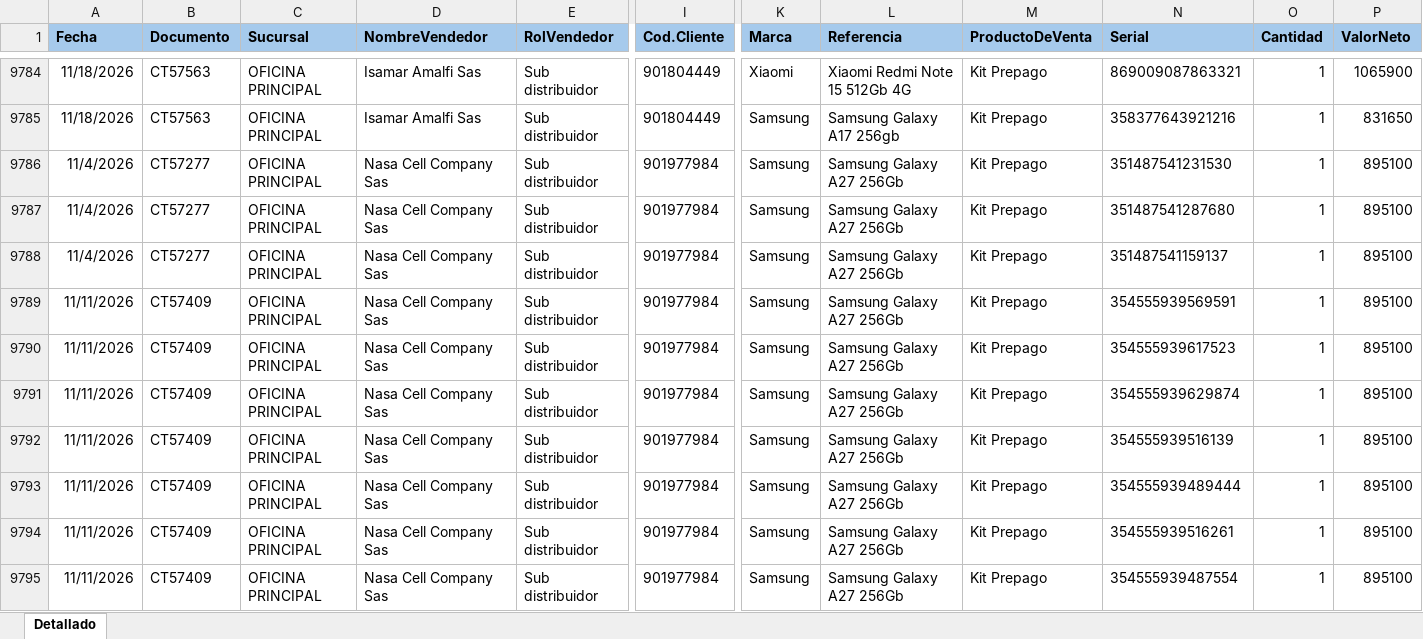
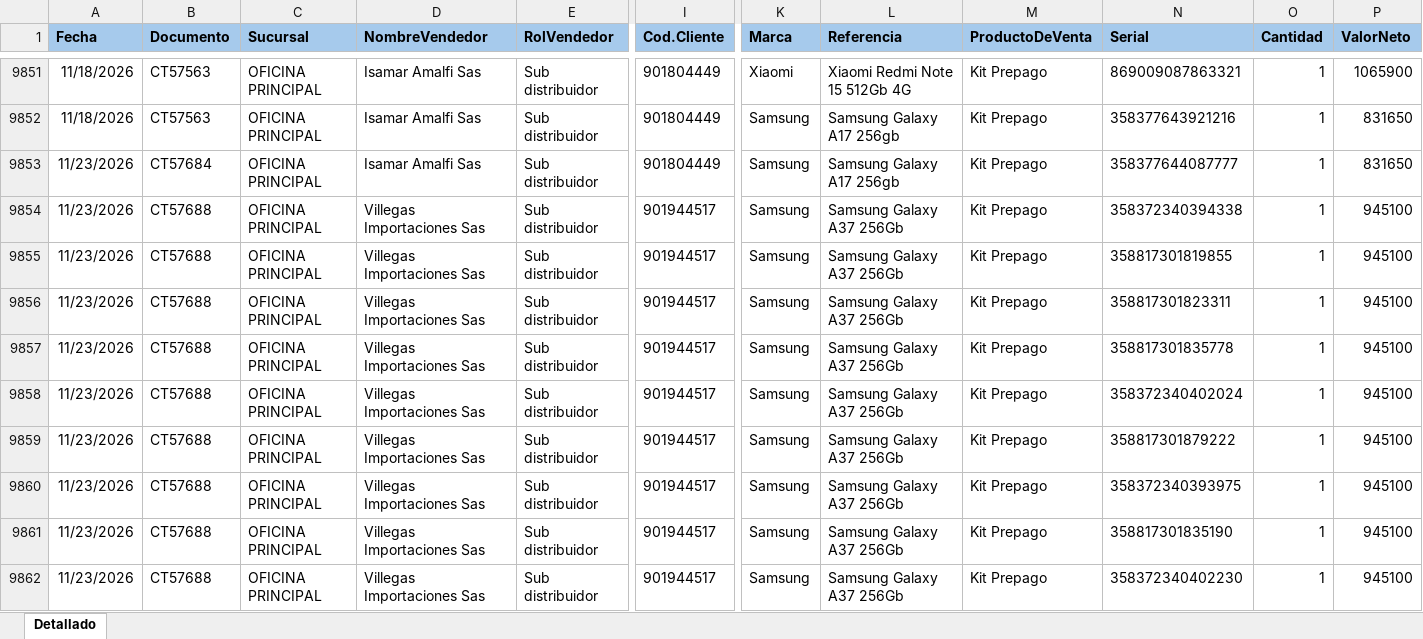
Before and after one commit to Paolam1903/EQUIPOS, an Excel workbook: ventas.xlsx, sheet Detallado, drawn as a sheet; only a part is shown, gaps mark what is left out; the shorter side is filled out with more unchanged rows; values as stored, in another font and other column widths than the file's, no borders; conditional formats not drawn; addresses are those after the commit; rows hold the shown columns only; the diff covers the shown part only; the diff names each change by its address in the sheet, - before the commit and + after, or states it on an @@ line.

```diff
--- a/ventas.xlsx (sheet Detallado)
+++ b/ventas.xlsx (sheet Detallado)
+row 9853: 11/23/2026 | CT57684 | OFICINA PRINCIPAL | Isamar Amalfi Sas | Sub distribuidor | 901804449 | Samsung | Samsung Galaxy A17 256gb | Kit Prepago | 358377644087777 | 1 | 831650
-A9854:A9856 (Fecha): 11/4/2026
+A9854:A9856 (Fecha): 11/23/2026
-B9854:B9856 (Documento): CT57277
+B9854:B9856 (Documento): CT57688
-D9854:D9856 (NombreVendedor): Nasa Cell Company Sas
+D9854:D9856 (NombreVendedor): Villegas Importaciones Sas
-I9854:I9856 (Cod.Cliente): 901977984
+I9854:I9856 (Cod.Cliente): 901944517
-L9854:L9856 (Referencia): Samsung Galaxy A27 256Gb
+L9854:L9856 (Referencia): Samsung Galaxy A37 256Gb
-N9854 (Serial): 351487541231530
+N9854 (Serial): 358372340394338
-P9854:P9856 (ValorNeto): 895100
+P9854:P9856 (ValorNeto): 945100
-N9855 (Serial): 351487541287680
+N9855 (Serial): 358817301819855
-N9856 (Serial): 351487541159137
+N9856 (Serial): 358817301823311
+row 9857: 11/23/2026 | CT57688 | OFICINA PRINCIPAL | Villegas Importaciones Sas | Sub distribuidor | 901944517 | Samsung | Samsung Galaxy A37 256Gb | Kit Prepago | 358817301835778 | 1 | 945100
+row 9858: 11/23/2026 | CT57688 | OFICINA PRINCIPAL | Villegas Importaciones Sas | Sub distribuidor | 901944517 | Samsung | Samsung Galaxy A37 256Gb | Kit Prepago | 358372340402024 | 1 | 945100
+row 9859: 11/23/2026 | CT57688 | OFICINA PRINCIPAL | Villegas Importaciones Sas | Sub distribuidor | 901944517 | Samsung | Samsung Galaxy A37 256Gb | Kit Prepago | 358817301879222 | 1 | 945100
+row 9860: 11/23/2026 | CT57688 | OFICINA PRINCIPAL | Villegas Importaciones Sas | Sub distribuidor | 901944517 | Samsung | Samsung Galaxy A37 256Gb | Kit Prepago | 358372340393975 | 1 | 945100
+row 9861: 11/23/2026 | CT57688 | OFICINA PRINCIPAL | Villegas Importaciones Sas | Sub distribuidor | 901944517 | Samsung | Samsung Galaxy A37 256Gb | Kit Prepago | 358817301835190 | 1 | 945100
+row 9862: 11/23/2026 | CT57688 | OFICINA PRINCIPAL | Villegas Importaciones Sas | Sub distribuidor | 901944517 | Samsung | Samsung Galaxy A37 256Gb | Kit Prepago | 358372340402230 | 1 | 945100
```
Also changed, not shown: 107 added rows, 2 removed rows, 49 moved rows and 9 edited cells elsewhere in this sheet, 1 other file.
